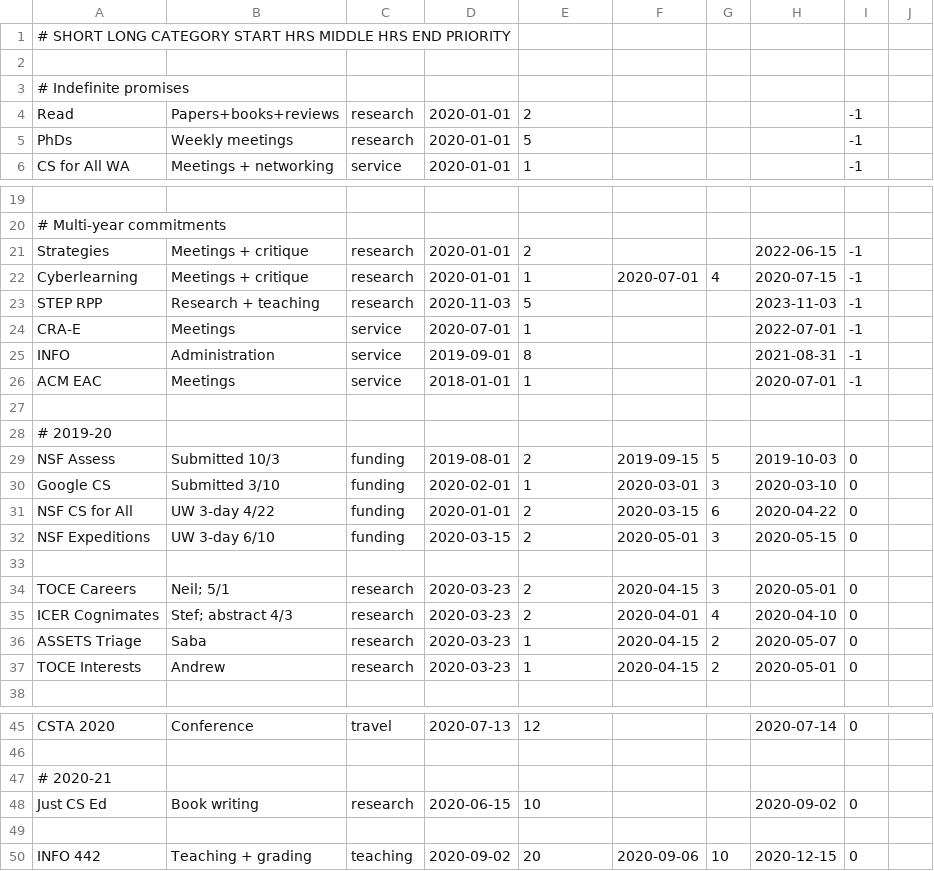
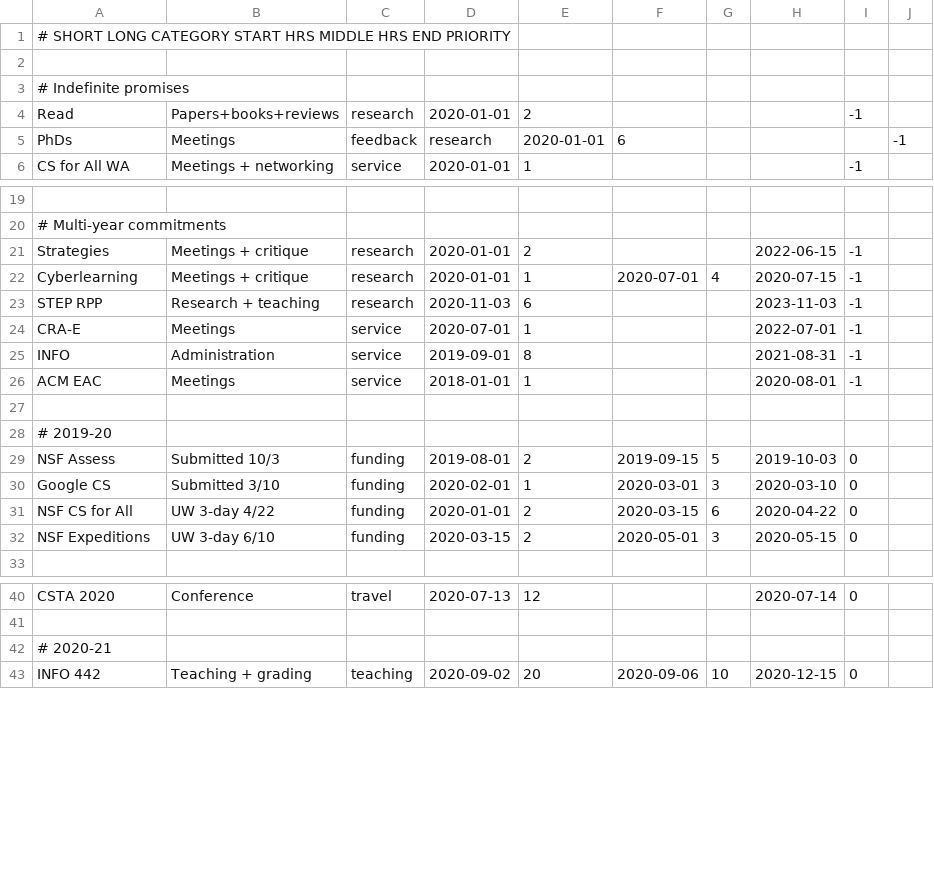
Before and after one commit to amyjko/faculty, a CSV file: promises/promises.csv, drawn as a sheet; only a part is shown, gaps mark what is left out.

```diff
--- a/promises/promises.csv
+++ b/promises/promises.csv
@@ -4,3 +4,3 @@
 Read,					Papers+books+reviews, 	research,	2020-01-01,	2,	,		,		, -1
-PhDs, 					Weekly meetings,		research, 	2020-01-01, 5,	,		,		, -1
+PhDs, 					Meetings, feedback,		research, 	2020-01-01, 6,	,		,		, -1
 CS for All WA,			Meetings + networking,	service, 	2020-01-01, 1,	,		,		, -1
@@ -22,6 +22,6 @@ Strategies, 			Meetings + critique,	research, 	2020-01-01, 2,,,				2022-06-15, -
 Cyberlearning, 			Meetings + critique, 	research, 	2020-01-01, 1, 2020-07-01, 4, 	2020-07-15, -1
-STEP RPP, 				Research + teaching, 	research, 	2020-11-03, 5,,, 				2023-11-03, -1
+STEP RPP, 				Research + teaching, 	research, 	2020-11-03, 6,,, 				2023-11-03, -1
 CRA-E, 					Meetings,				service, 	2020-07-01, 1,,,				2022-07-01, -1
 INFO, 					Administration, 		service, 	2019-09-01, 8,,,				2021-08-31, -1
-ACM EAC, 				Meetings,				service, 	2018-01-01, 1,,,				2020-07-01, -1
+ACM EAC, 				Meetings,				service, 	2018-01-01, 1,,,				2020-08-01, -1
 
@@ -32,7 +32,2 @@ NSF CS for All,			UW 3-day 4/22,			funding, 	2020-01-01, 2, 2020-03-15, 6, 	2020
 NSF Expeditions,		UW 3-day 6/10,			funding, 	2020-03-15, 2, 2020-05-01, 3, 	2020-05-15, 0
-
-TOCE Careers,			Neil; 5/1,				research, 	2020-03-23, 2, 2020-04-15, 3, 	2020-05-01, 0
-ICER Cognimates,		Stef; abstract 4/3,		research, 	2020-03-23, 2, 2020-04-01, 4, 	2020-04-10, 0
-ASSETS Triage,			Saba,					research, 	2020-03-23, 1, 2020-04-15, 2, 	2020-05-07, 0
-TOCE Interests,			Andrew,					research, 	2020-03-23, 1, 2020-04-15, 2, 	2020-05-01, 0
 
@@ -47,4 +42,2 @@ CSTA 2020, 				Conference,				travel,		2020-07-13, 12,,,				2020-07-14, 0
 # 2020-21
-Just CS Ed,				Book writing,			research, 	2020-06-15, 10,,,				2020-09-02, 0
-
 INFO 442, 				Teaching + grading,		teaching, 	2020-09-02, 20, 2020-09-06, 10, 2020-12-15, 0
```
Also changed, not shown: 2 other files.
